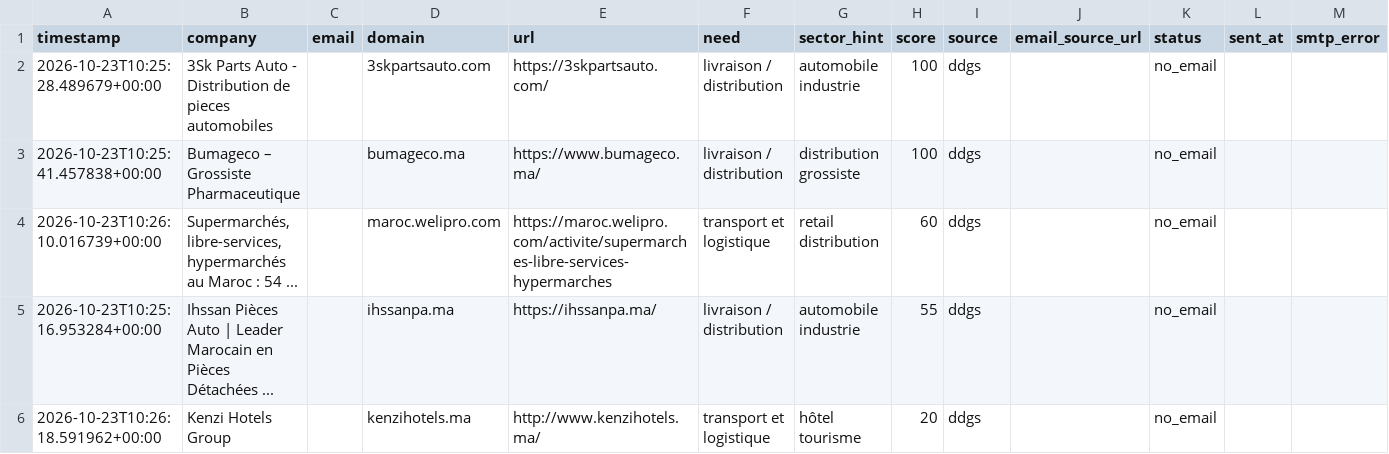
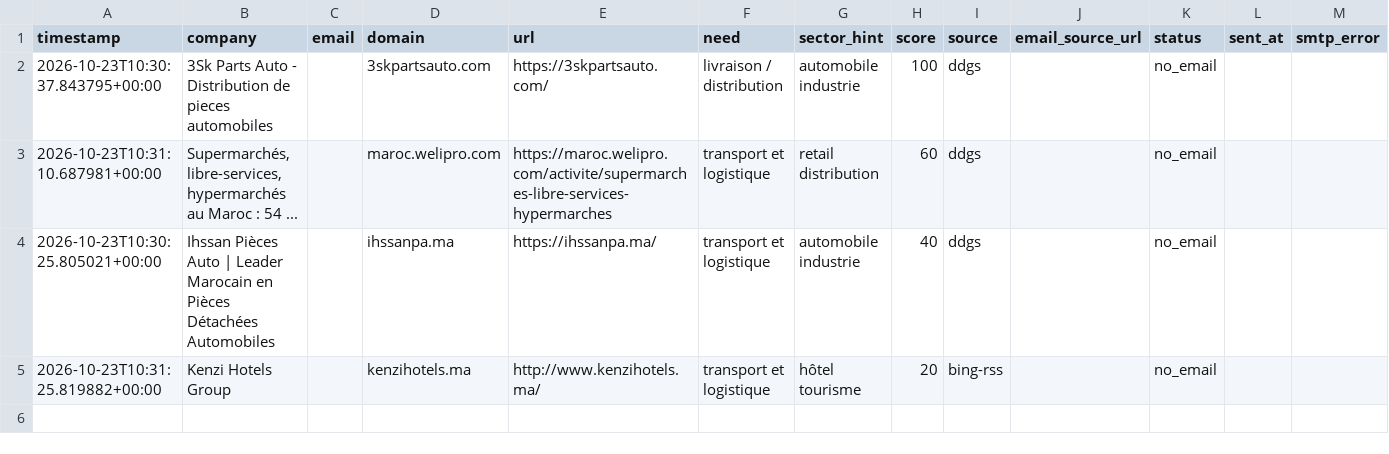
Before and after one commit to OMAR3689/OMAR3689, a CSV file: transport-lead-agent/data/leads.csv, drawn as a sheet.

```diff
--- a/transport-lead-agent/data/leads.csv
+++ b/transport-lead-agent/data/leads.csv
@@ -1,6 +1,5 @@
 timestamp,company,email,domain,url,need,sector_hint,score,source,email_source_url,status,sent_at,smtp_error
-2026-10-23T10:25:28.489679+00:00,3Sk Parts Auto - Distribution de pieces automobiles,,3skpartsauto.com,https://3skpartsauto.com/,livraison / distribution,automobile industrie,100,ddgs,,no_email,,
-2026-10-23T10:25:41.457838+00:00,Bumageco – Grossiste Pharmaceutique,,bumageco.ma,https://www.bumageco.ma/,livraison / distribution,distribution grossiste,100,ddgs,,no_email,,
-2026-10-23T10:26:10.016739+00:00,"Supermarchés, libre-services, hypermarchés au Maroc : 54 ...",,maroc.welipro.com,https://maroc.welipro.com/activite/supermarches-libre-services-hypermarches,transport et logistique,retail distribution,60,ddgs,,no_email,,
-2026-10-23T10:25:16.953284+00:00,Ihssan Pièces Auto | Leader Marocain en Pièces Détachées ...,,ihssanpa.ma,https://ihssanpa.ma/,livraison / distribution,automobile industrie,55,ddgs,,no_email,,
-2026-10-23T10:26:18.591962+00:00,Kenzi Hotels Group,,kenzihotels.ma,http://www.kenzihotels.ma/,transport et logistique,hôtel tourisme,20,ddgs,,no_email,,
+2026-10-23T10:30:37.843795+00:00,3Sk Parts Auto - Distribution de pieces automobiles,,3skpartsauto.com,https://3skpartsauto.com/,livraison / distribution,automobile industrie,100,ddgs,,no_email,,
+2026-10-23T10:31:10.687981+00:00,"Supermarchés, libre-services, hypermarchés au Maroc : 54 ...",,maroc.welipro.com,https://maroc.welipro.com/activite/supermarches-libre-services-hypermarches,transport et logistique,retail distribution,60,ddgs,,no_email,,
+2026-10-23T10:30:25.805021+00:00,Ihssan Pièces Auto | Leader Marocain en Pièces Détachées Automobiles,,ihssanpa.ma,https://ihssanpa.ma/,transport et logistique,automobile industrie,40,ddgs,,no_email,,
+2026-10-23T10:31:25.819882+00:00,Kenzi Hotels Group,,kenzihotels.ma,http://www.kenzihotels.ma/,transport et logistique,hôtel tourisme,20,bing-rss,,no_email,,
```
Also changed, not shown: 1 other file.
